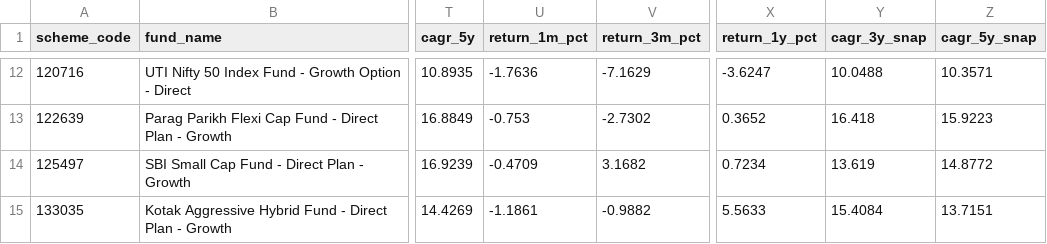
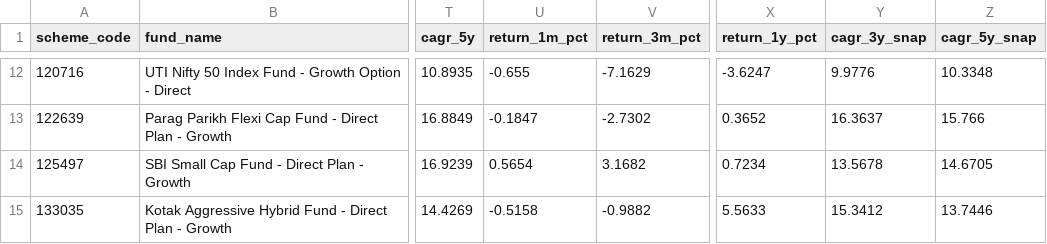
Before and after one commit to krishyadav-dev/Mutual_Fund_Dashboard, a CSV file: data/output/fund_metrics.csv, drawn as a sheet; only a part is shown, gaps mark what is left out; the diff covers the shown part only; the diff names each change by its address in the sheet, - before the commit and + after, or states it on an @@ line.

```diff
--- a/data/output/fund_metrics.csv
+++ b/data/output/fund_metrics.csv
-U12 (return_1m_pct): -1.7636
+U12 (return_1m_pct): -0.655
-Y12 (cagr_3y_snap): 10.0488
+Y12 (cagr_3y_snap): 9.9776
-Z12 (cagr_5y_snap): 10.3571
+Z12 (cagr_5y_snap): 10.3348
-U13 (return_1m_pct): -0.753
+U13 (return_1m_pct): -0.1847
-Y13 (cagr_3y_snap): 16.418
+Y13 (cagr_3y_snap): 16.3637
-Z13 (cagr_5y_snap): 15.9223
+Z13 (cagr_5y_snap): 15.766
-U14 (return_1m_pct): -0.4709
+U14 (return_1m_pct): 0.5654
-Y14 (cagr_3y_snap): 13.619
+Y14 (cagr_3y_snap): 13.5678
-Z14 (cagr_5y_snap): 14.8772
+Z14 (cagr_5y_snap): 14.6705
-U15 (return_1m_pct): -1.1861
+U15 (return_1m_pct): -0.5158
-Y15 (cagr_3y_snap): 15.4084
+Y15 (cagr_3y_snap): 15.3412
-Z15 (cagr_5y_snap): 13.7151
+Z15 (cagr_5y_snap): 13.7446
```
Also changed, not shown: 30 edited cells elsewhere in this file, data/cleaned/nav_snapshots_clean.csv, data/raw/nav_snapshots.csv, 6 other files.
